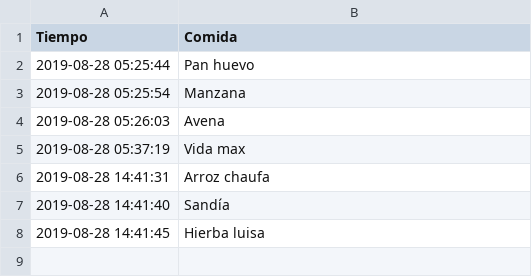
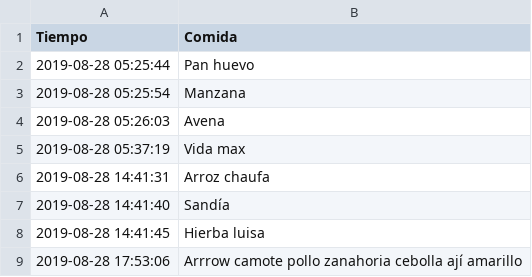
Before and after one commit to otreblan/Comida, a CSV file: 2019-08-28.csv, drawn as a sheet.

Commit message:
Cena

```diff
--- a/2019-08-28.csv
+++ b/2019-08-28.csv
@@ -8 +8,2 @@ Tiempo,Comida
 2019-08-28 14:41:45,Hierba luisa
+2019-08-28 17:53:06,Arrrow camote pollo zanahoria cebolla ají amarillo
```
